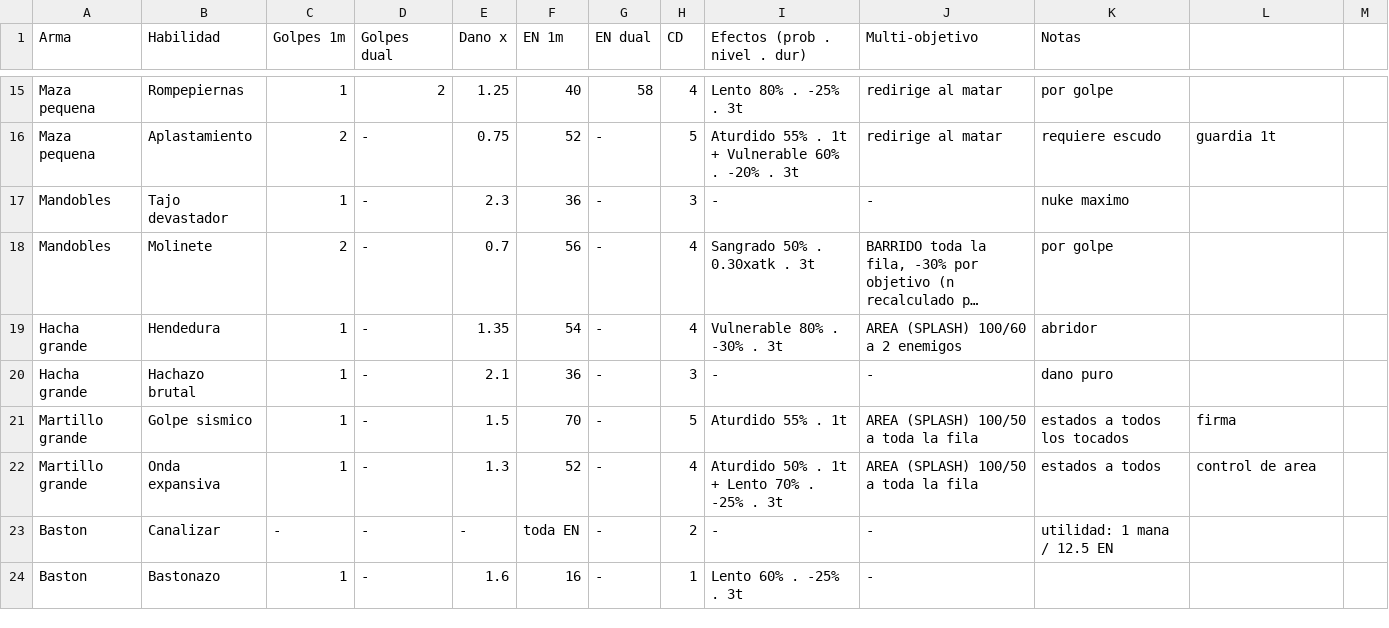
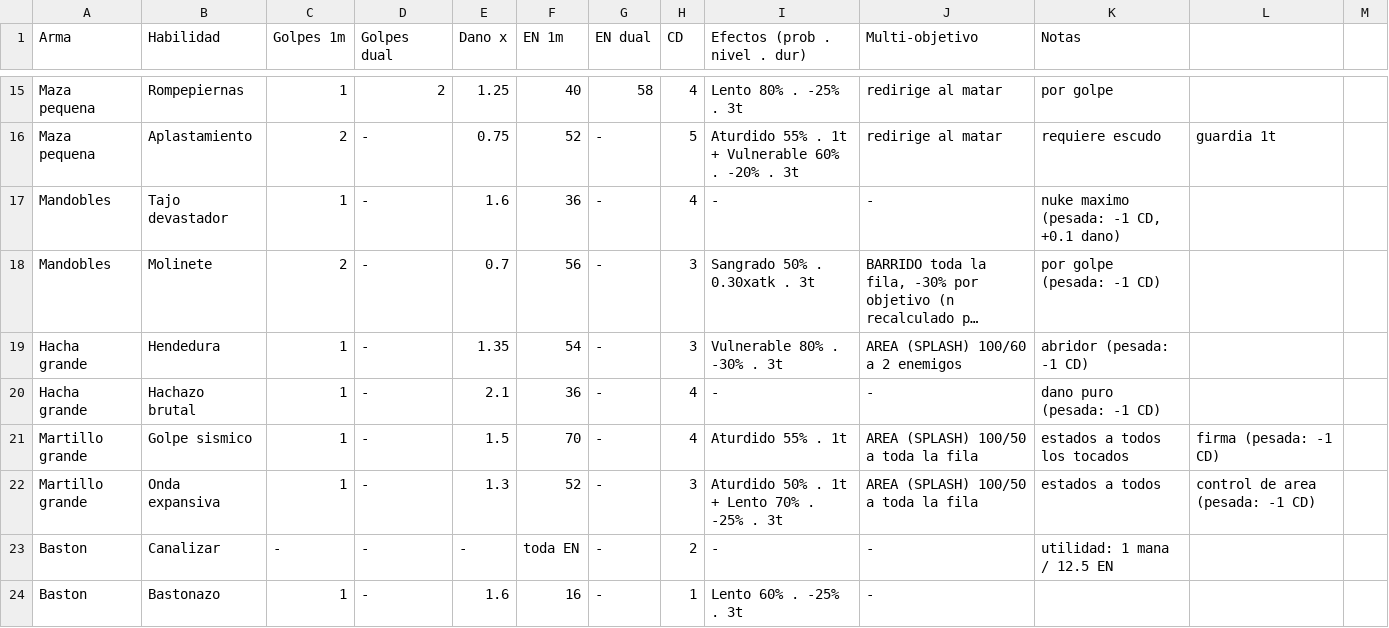
Before and after one commit to FurrionHD/prototipo-rpg-mazmorras, a CSV file: balance/habilidades.csv, drawn as a sheet; only a part is shown, gaps mark what is left out; long unchanged cells end in …; the diff names each change by its address in the sheet, - before the commit and + after, or states it on an @@ line.

```diff
--- a/balance/habilidades.csv
+++ b/balance/habilidades.csv
-E17 (Dano x): 2.3
+E17 (Dano x): 1.6
-H17 (CD): 3
+H17 (CD): 4
-K17 (Notas): nuke maximo
+K17 (Notas): nuke maximo (pesada: -1 CD, +0.1 dano)
-H18:H19 (CD): 4
+H18:H19 (CD): 3
-K18 (Notas): por golpe
+K18 (Notas): por golpe (pesada: -1 CD)
-K19 (Notas): abridor
+K19 (Notas): abridor (pesada: -1 CD)
-H20 (CD): 3
+H20 (CD): 4
-K20 (Notas): dano puro
+K20 (Notas): dano puro (pesada: -1 CD)
-H21 (CD): 5
+H21 (CD): 4
-L21: firma
+L21: firma (pesada: -1 CD)
-H22 (CD): 4
+H22 (CD): 3
-L22: control de area
+L22: control de area (pesada: -1 CD)
```
Also changed, not shown: 13 other files.
